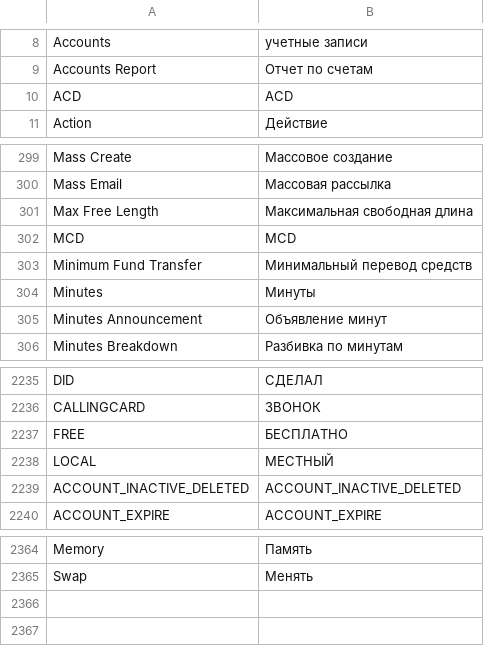
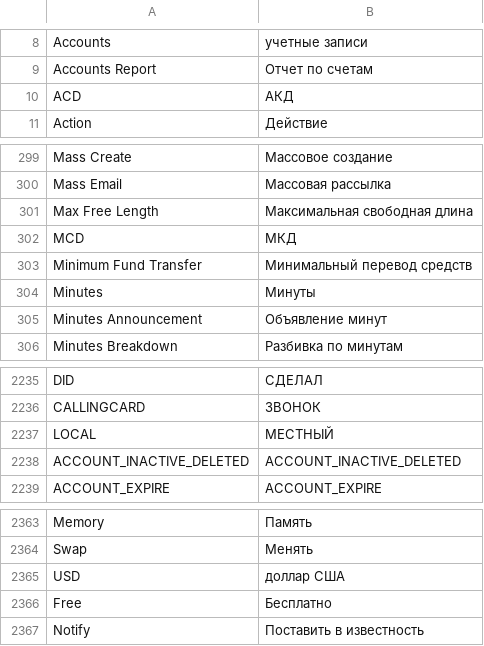
Before and after one commit to iNextrix/ASTPP, a CSV file: web_interface/astpp/addons/Community/language_russian/web_interface/astpp/language/ru_RU.csv, drawn as a sheet; only a part is shown, gaps mark what is left out.

Commit message:
[FIX] Language translation not work in dashbord

```diff
--- a/web_interface/astpp/addons/Community/language_russian/web_interface/astpp/language/ru_RU.csv
+++ b/web_interface/astpp/addons/Community/language_russian/web_interface/astpp/language/ru_RU.csv
@@ -9,3 +9,3 @@ Accounts,учетные записи
 Accounts Report,Отчет по счетам
-ACD,ACD
+ACD,АКД
 Action,Действие
@@ -301,3 +301,3 @@ Mass Email,Массовая рассылка
 Max Free Length,Максимальная свободная длина
-MCD,MCD
+MCD,МКД
 Minimum Fund Transfer,Минимальный перевод средств
@@ -2236,3 +2236,2 @@ DID,СДЕЛАЛ
 CALLINGCARD,ЗВОНОК
-FREE,БЕСПЛАТНО
 LOCAL,МЕСТНЫЙ
@@ -2365 +2364,4 @@ Memory,Память
 Swap,Менять
+USD,доллар США
+Free,Бесплатно
+Notify,Поставить в известность
```
Also changed, not shown: web_interface/astpp/addons/Community/language_chinese/web_interface/astpp/language/zh_CN.csv, web_interface/astpp/addons/Community/language_german/web_interface/astpp/language/de_DE.csv, 8 other files.
